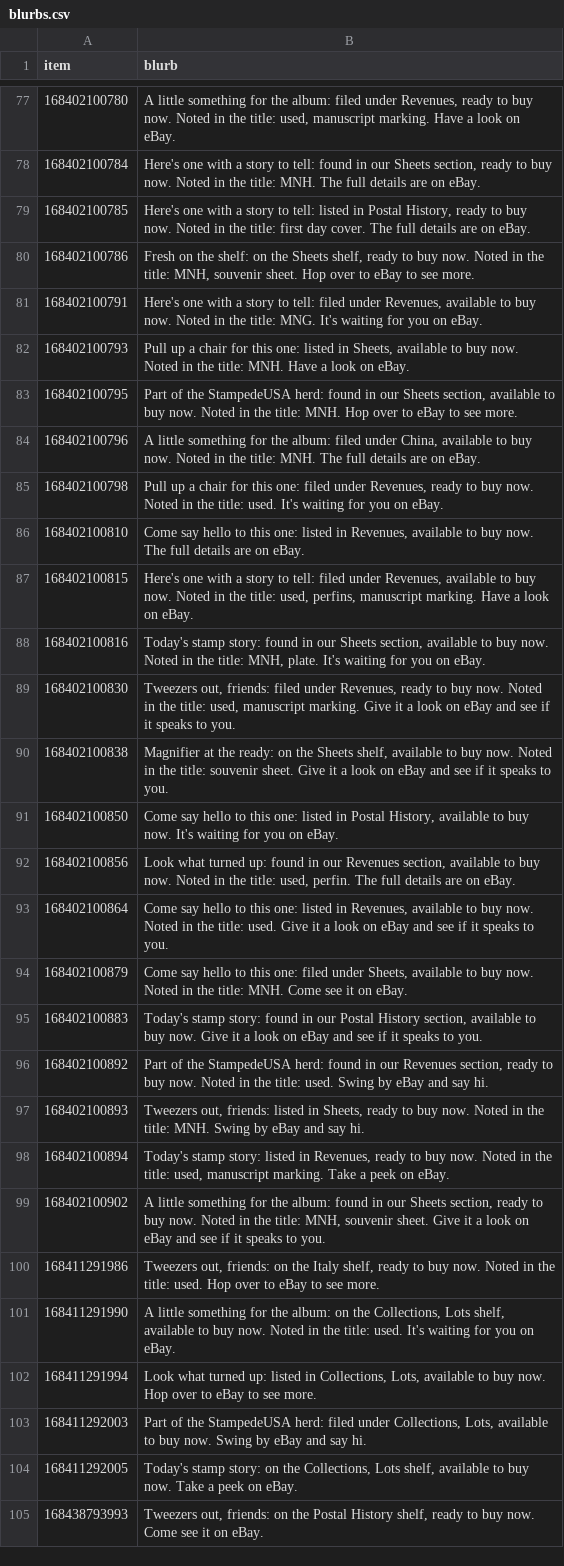
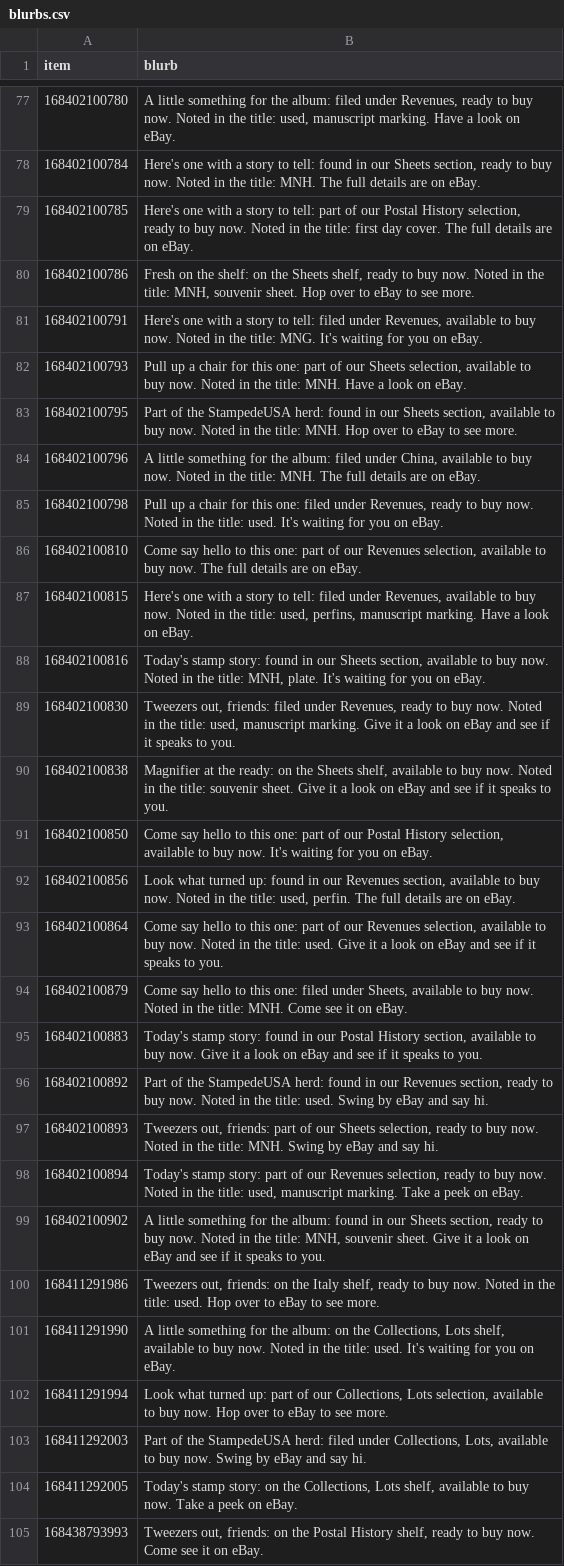
Before and after one commit to StampedeStamps/stampede-stories, a CSV file: data/blurbs.csv, drawn as a sheet; only a part is shown, gaps mark what is left out; the diff covers the shown part only.

```diff
--- a/data/blurbs.csv
+++ b/data/blurbs.csv
@@ -78,6 +78,6 @@ item,blurb
 168402100784,"Here's one with a story to tell: found in our Sheets section, ready to buy now. Noted in the title: MNH. The full details are on eBay."
-168402100785,"Here's one with a story to tell: listed in Postal History, ready to buy now. Noted in the title: first day cover. The full details are on eBay."
+168402100785,"Here's one with a story to tell: part of our Postal History selection, ready to buy now. Noted in the title: first day cover. The full details are on eBay."
 168402100786,"Fresh on the shelf: on the Sheets shelf, ready to buy now. Noted in the title: MNH, souvenir sheet. Hop over to eBay to see more."
 168402100791,"Here's one with a story to tell: filed under Revenues, available to buy now. Noted in the title: MNG. It's waiting for you on eBay."
-168402100793,"Pull up a chair for this one: listed in Sheets, available to buy now. Noted in the title: MNH. Have a look on eBay."
+168402100793,"Pull up a chair for this one: part of our Sheets selection, available to buy now. Noted in the title: MNH. Have a look on eBay."
 168402100795,"Part of the StampedeUSA herd: found in our Sheets section, available to buy now. Noted in the title: MNH. Hop over to eBay to see more."
@@ -85,3 +85,3 @@ item,blurb
 168402100798,"Pull up a chair for this one: filed under Revenues, ready to buy now. Noted in the title: used. It's waiting for you on eBay."
-168402100810,"Come say hello to this one: listed in Revenues, available to buy now. The full details are on eBay."
+168402100810,"Come say hello to this one: part of our Revenues selection, available to buy now. The full details are on eBay."
 168402100815,"Here's one with a story to tell: filed under Revenues, available to buy now. Noted in the title: used, perfins, manuscript marking. Have a look on eBay."
@@ -90,5 +90,5 @@ item,blurb
 168402100838,"Magnifier at the ready: on the Sheets shelf, available to buy now. Noted in the title: souvenir sheet. Give it a look on eBay and see if it speaks to you."
-168402100850,"Come say hello to this one: listed in Postal History, available to buy now. It's waiting for you on eBay."
+168402100850,"Come say hello to this one: part of our Postal History selection, available to buy now. It's waiting for you on eBay."
 168402100856,"Look what turned up: found in our Revenues section, available to buy now. Noted in the title: used, perfin. The full details are on eBay."
-168402100864,"Come say hello to this one: listed in Revenues, available to buy now. Noted in the title: used. Give it a look on eBay and see if it speaks to you."
+168402100864,"Come say hello to this one: part of our Revenues selection, available to buy now. Noted in the title: used. Give it a look on eBay and see if it speaks to you."
 168402100879,"Come say hello to this one: filed under Sheets, available to buy now. Noted in the title: MNH. Come see it on eBay."
@@ -96,4 +96,4 @@ item,blurb
 168402100892,"Part of the StampedeUSA herd: found in our Revenues section, ready to buy now. Noted in the title: used. Swing by eBay and say hi."
-168402100893,"Tweezers out, friends: listed in Sheets, ready to buy now. Noted in the title: MNH. Swing by eBay and say hi."
-168402100894,"Today's stamp story: listed in Revenues, ready to buy now. Noted in the title: used, manuscript marking. Take a peek on eBay."
+168402100893,"Tweezers out, friends: part of our Sheets selection, ready to buy now. Noted in the title: MNH. Swing by eBay and say hi."
+168402100894,"Today's stamp story: part of our Revenues selection, ready to buy now. Noted in the title: used, manuscript marking. Take a peek on eBay."
 168402100902,"A little something for the album: found in our Sheets section, ready to buy now. Noted in the title: MNH, souvenir sheet. Give it a look on eBay and see if it speaks to you."
@@ -101,3 +101,3 @@ item,blurb
 168411291990,"A little something for the album: on the Collections, Lots shelf, available to buy now. Noted in the title: used. It's waiting for you on eBay."
-168411291994,"Look what turned up: listed in Collections, Lots, available to buy now. Hop over to eBay to see more."
+168411291994,"Look what turned up: part of our Collections, Lots selection, available to buy now. Hop over to eBay to see more."
 168411292003,"Part of the StampedeUSA herd: filed under Collections, Lots, available to buy now. Swing by eBay and say hi."
```
Also changed, not shown: 96 edited cells elsewhere in this file, 4 other files.
